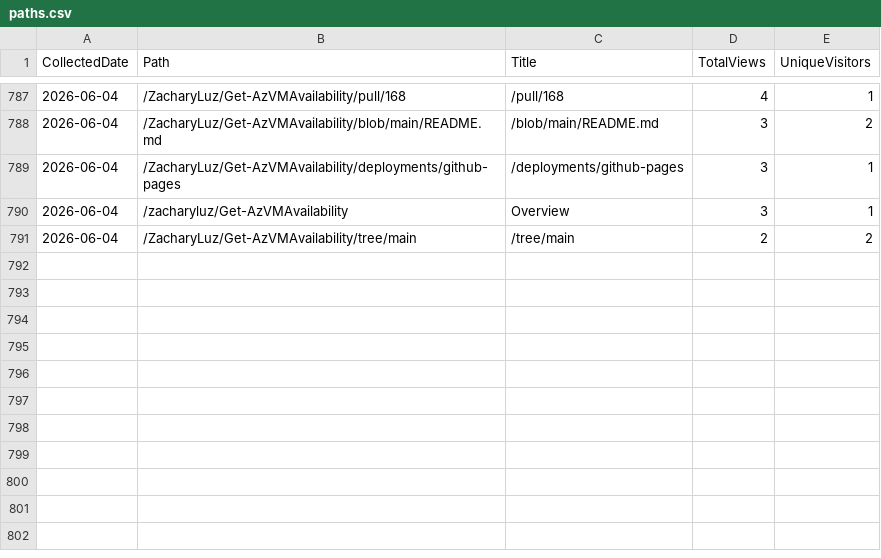
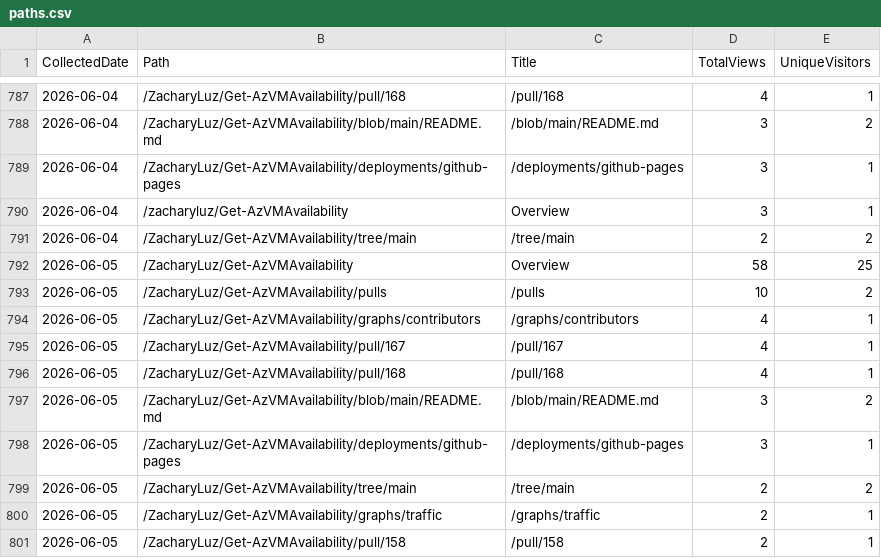
Before and after one commit to ZacharyLuz/Get-AzVMAvailability, a CSV file: data/paths.csv, drawn as a sheet; only a part is shown, gaps mark what is left out; the diff names each change by its address in the sheet, - before the commit and + after, or states it on an @@ line.

```diff
--- a/data/paths.csv
+++ b/data/paths.csv
+row 792: 2026-06-05 | /ZacharyLuz/Get-AzVMAvailability | Overview | 58 | 25
+row 793: 2026-06-05 | /ZacharyLuz/Get-AzVMAvailability/pulls | /pulls | 10 | 2
+row 794: 2026-06-05 | /ZacharyLuz/Get-AzVMAvailability/graphs/contributors | /graphs/contributors | 4 | 1
+row 795: 2026-06-05 | /ZacharyLuz/Get-AzVMAvailability/pull/167 | /pull/167 | 4 | 1
+row 796: 2026-06-05 | /ZacharyLuz/Get-AzVMAvailability/pull/168 | /pull/168 | 4 | 1
+row 797: 2026-06-05 | /ZacharyLuz/Get-AzVMAvailability/blob/main/README.md | /blob/main/README.md | 3 | 2
+row 798: 2026-06-05 | /ZacharyLuz/Get-AzVMAvailability/deployments/github-pages | /deployments/github-pages | 3 | 1
+row 799: 2026-06-05 | /ZacharyLuz/Get-AzVMAvailability/tree/main | /tree/main | 2 | 2
+row 800: 2026-06-05 | /ZacharyLuz/Get-AzVMAvailability/graphs/traffic | /graphs/traffic | 2 | 1
+row 801: 2026-06-05 | /ZacharyLuz/Get-AzVMAvailability/pull/158 | /pull/158 | 2 | 1
```
Also changed, not shown: data/psgallery-downloads.csv, data/referrers.csv, 4 other files.
